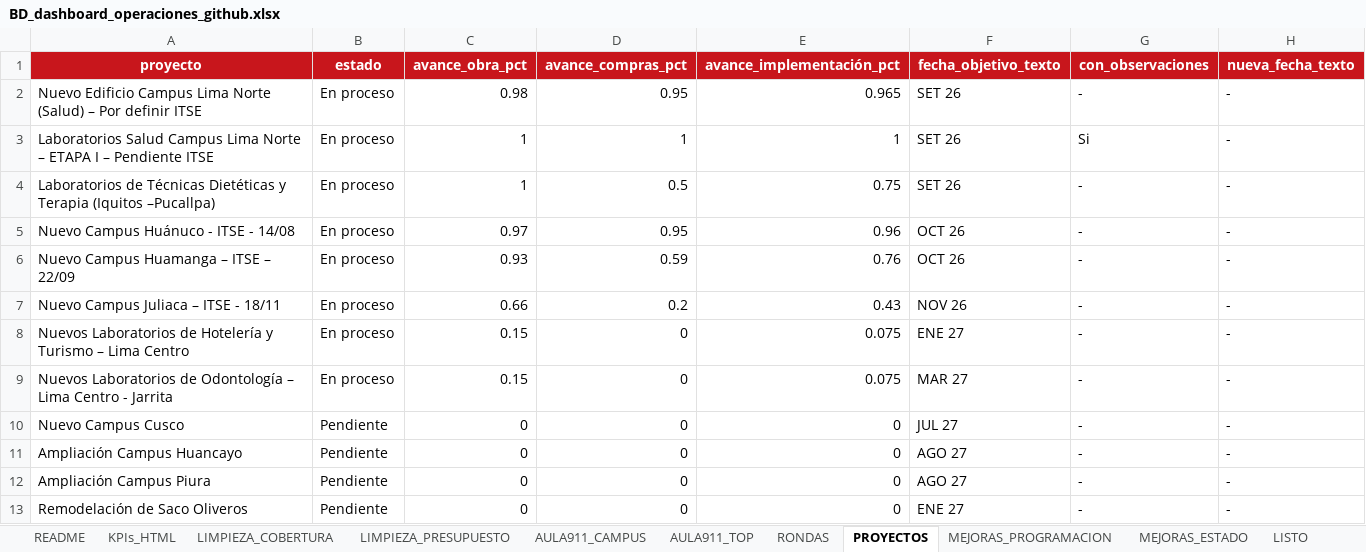
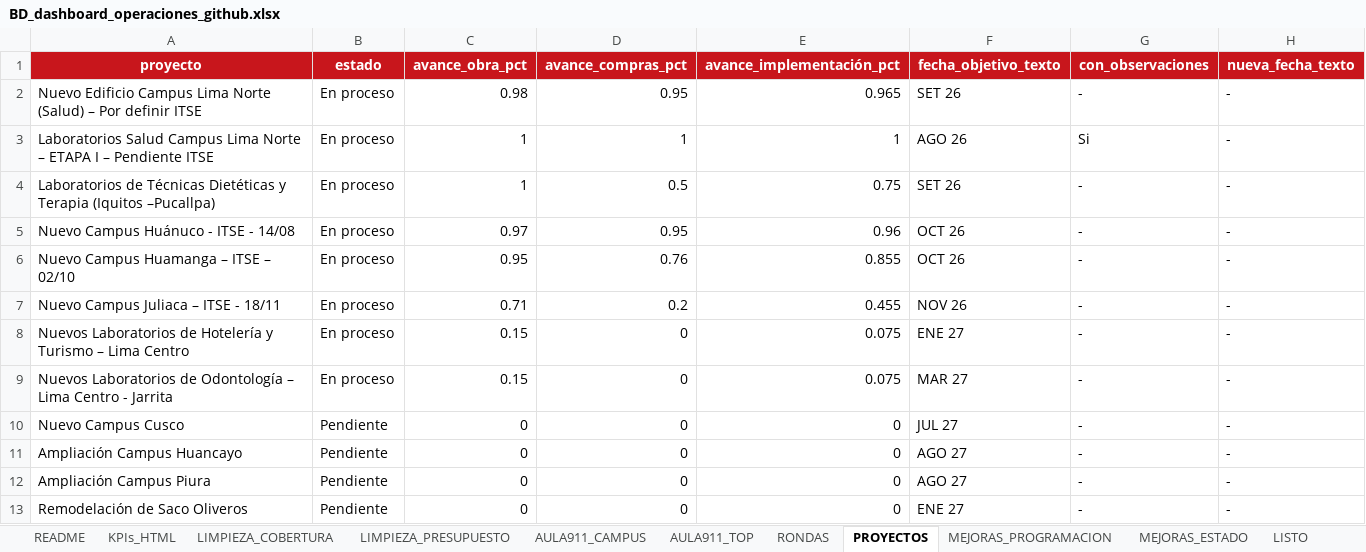
Before and after one commit to proyectosopsutp/proyectos-operaciones_dashboard, an Excel workbook: BD_dashboard_operaciones_github.xlsx, sheet PROYECTOS, drawn as a sheet; only a part is shown; values as stored, in another font and other column widths than the file's, no borders; charts and pictures not drawn; the diff names each change by its address in the sheet, - before the commit and + after, or states it on an @@ line.

```diff
--- a/BD_dashboard_operaciones_github.xlsx (sheet PROYECTOS)
+++ b/BD_dashboard_operaciones_github.xlsx (sheet PROYECTOS)
-F3 (fecha_objetivo_texto): SET 26
+F3 (fecha_objetivo_texto): AGO 26
-A6 (proyecto): Nuevo Campus Huamanga – ITSE – 22/09
+A6 (proyecto): Nuevo Campus Huamanga – ITSE – 02/10
-C6 (avance_obra_pct): 0.93
+C6 (avance_obra_pct): 0.95
-D6 (avance_compras_pct): 0.59
+D6 (avance_compras_pct): 0.76
-E6 (avance_implementación_pct): 0.76
+E6 (avance_implementación_pct): 0.855
-C7 (avance_obra_pct): 0.66
+C7 (avance_obra_pct): 0.71
-E7 (avance_implementación_pct): 0.43
+E7 (avance_implementación_pct): 0.455
```
Also changed, not shown: sheet RONDAS, sheet AULA911_CAMPUS, sheet AULA911_TOP, sheet LISTO, sheet MEJORAS_PROGRAMACION, charts or pictures.
